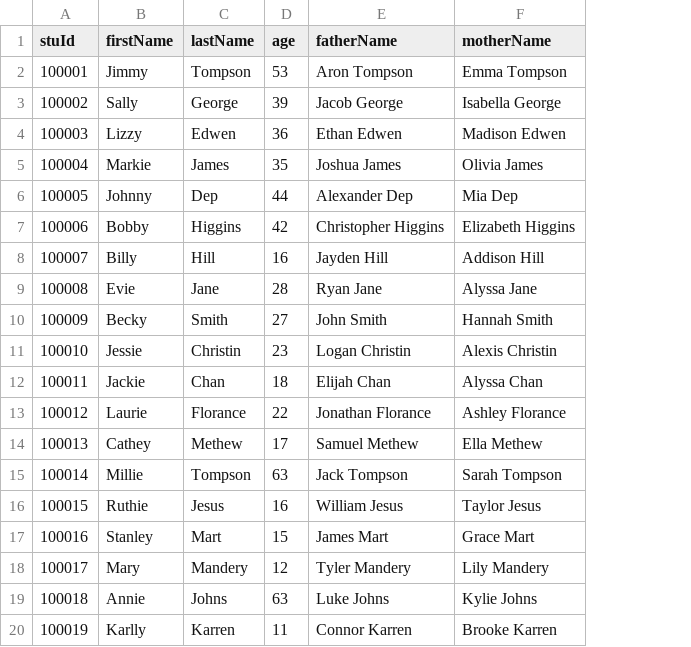
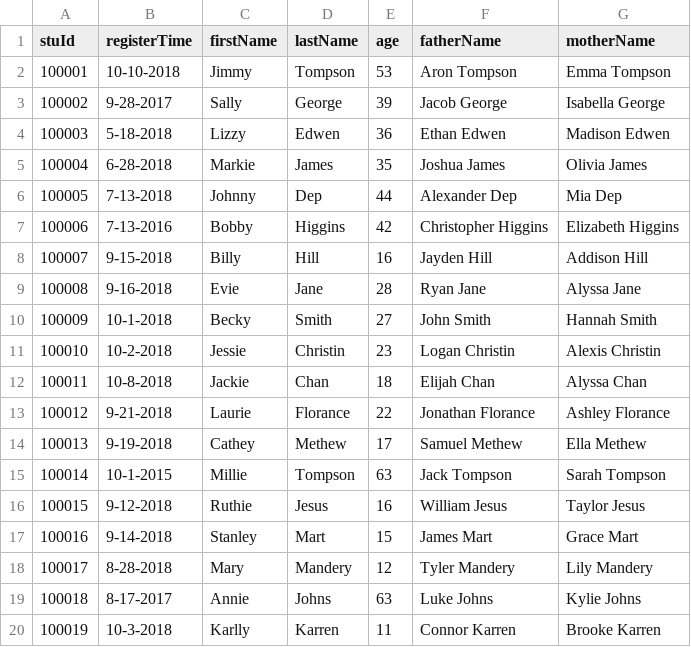
Before and after one commit to WinterPu/DayCareProject, a CSV file: static/student.csv, drawn as a sheet; the diff names each change by its address in the sheet, - before the commit and + after, or states it on an @@ line.

Commit message:
Successfully Merge The Program
#1 Improve Program UI (Need to be improved)
#2 Solve RegisterTime Read Error
#3 Solve ViewStudentController Order Error
#4 Solve DataStore Load Error
#5 Little Improvement in the Program Structure
#6 Solve some fxml cannot be opened in the Scene Builder.
#7 Merge Student Data File

```diff
--- a/static/student.csv
+++ b/static/student.csv
+column B (registerTime), rows 2-20: 10-10-2018 | 9-28-2017 | 5-18-2018 | 6-28-2018 | 7-13-2018 | 7-13-2016 | 9-15-2018 | 9-16-2018 | 10-1-2018 | 10-2-2018 | 10-8-2018 | 9-21-2018 | 9-19-2018 | 10-1-2015 | 9-12-2018 | 9-14-2018 | 8-28-2018 | 8-17-2017 | 10-3-2018
```
Also changed, not shown: 37 other files.
